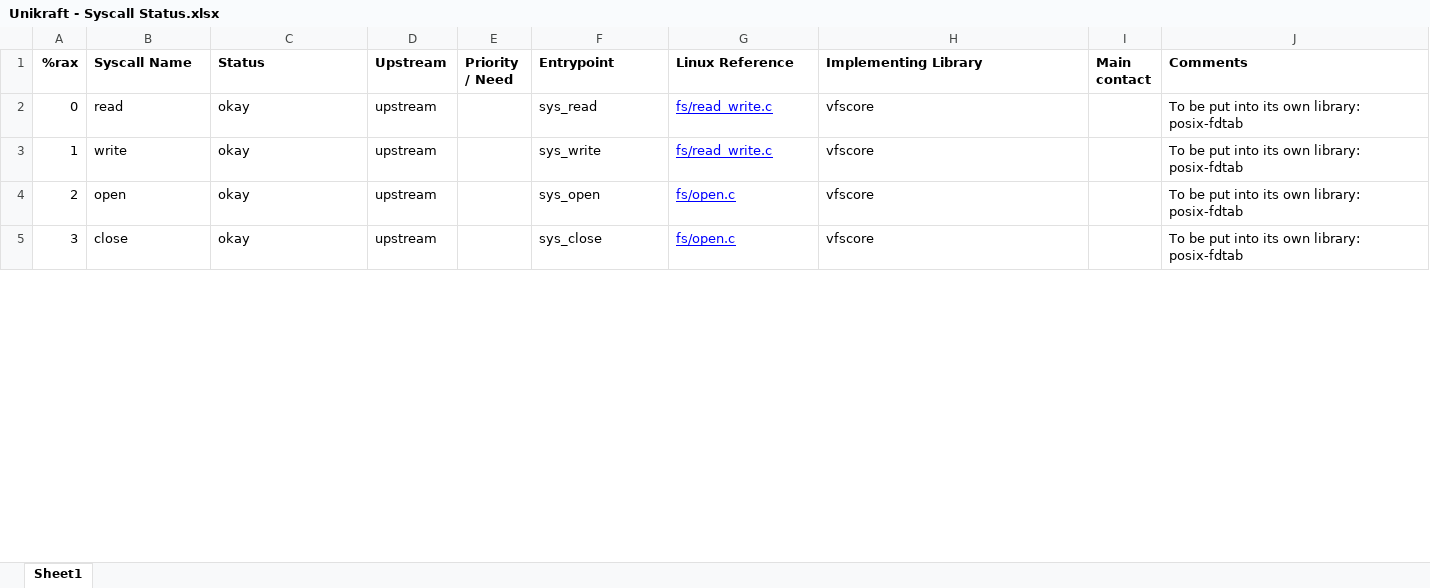
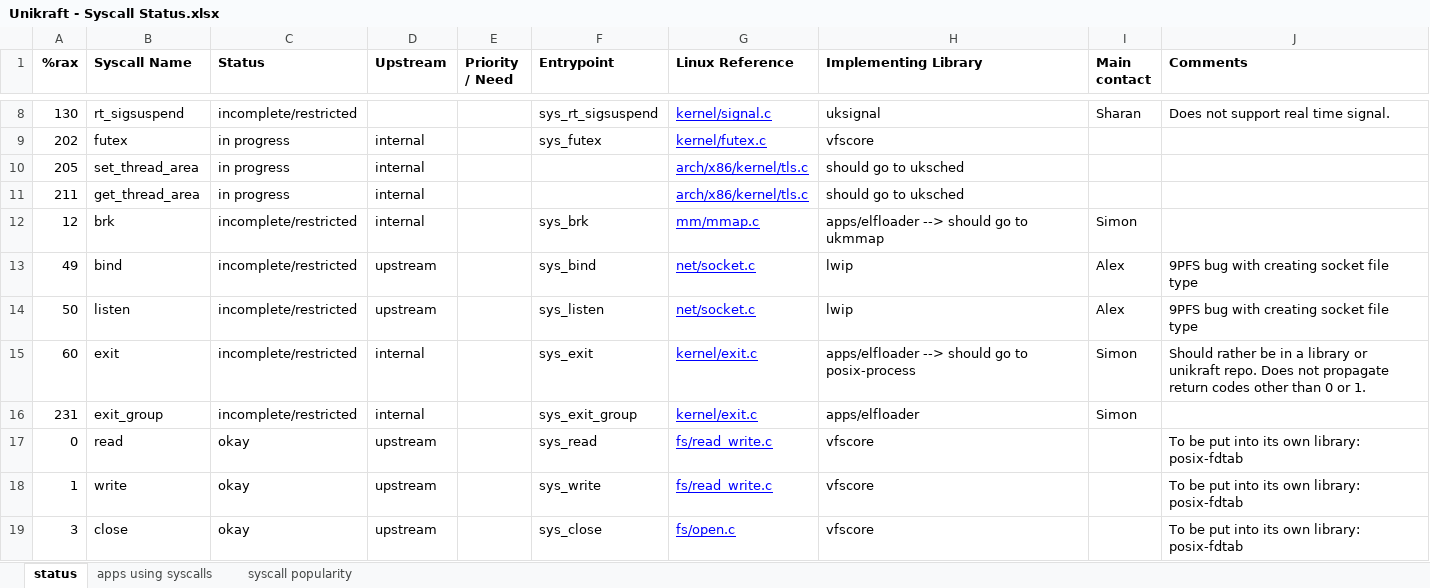
Before and after one commit to gaulthiergain/syscalls-heatmap, an Excel workbook: Unikraft - Syscall Status.xlsx, sheet status, drawn as a sheet; only a part is shown, gaps mark what is left out; values as stored, in another font and other column widths than the file's, no borders; charts and pictures and conditional formats not drawn; removed rows and columns are numbered as before the commit, all else as after; the diff covers the shown part only; the diff names each change by its address in the sheet, - before the commit and + after, or states it on an @@ line.

Commit message:
Add latest version (February 16, 2021) of syscall status document
Signed-off-by: Razvan Deaconescu <razvan.deaconescu@cs.pub.ro>

```diff
--- a/Unikraft - Syscall Status.xlsx (sheet status)
+++ b/Unikraft - Syscall Status.xlsx (sheet status)
-sheet tab: Sheet1
+sheet tab: status
+sheet tab: apps using syscalls
+sheet tab: syscall popularity
+row 8: 130 | rt_sigsuspend | incomplete/restricted |  |  | sys_rt_sigsuspend | kernel/signal.c | uksignal | Sharan | Does not support real time signal.
@@ row 204 moved to row 9: 202 @@
@@ row 207 moved to row 10: 205 @@
@@ row 213 moved to row 11: 211 @@
+row 12: 12 | brk | incomplete/restricted | internal |  | sys_brk | mm/mmap.c | apps/elfloader --> should go to ukmmap | Simon
+row 13: 49 | bind | incomplete/restricted | upstream |  | sys_bind | net/socket.c | lwip | Alex | 9PFS bug with creating socket file type
+row 14: 50 | listen | incomplete/restricted | upstream |  | sys_listen | net/socket.c | lwip | Alex | 9PFS bug with creating socket file type
+row 15: 60 | exit | incomplete/restricted | internal |  | sys_exit | kernel/exit.c | apps/elfloader --> should go to posix-process | Simon | Should rather be in a library or unikraft repo. Does not propagate return codes other than 0 or 1.
+row 16: 231 | exit_group | incomplete/restricted | internal |  | sys_exit_group | kernel/exit.c | apps/elfloader | Simon
-row 4: 2 | open | okay | upstream |  | sys_open | fs/open.c | vfscore |  | To be put into its own library: posix-fdtab
```
Also changed, not shown: 77 added rows, 82 removed rows, 40 moved rows, 26 edited cells and cell formats elsewhere in this sheet, charts or pictures, 1 other file.
